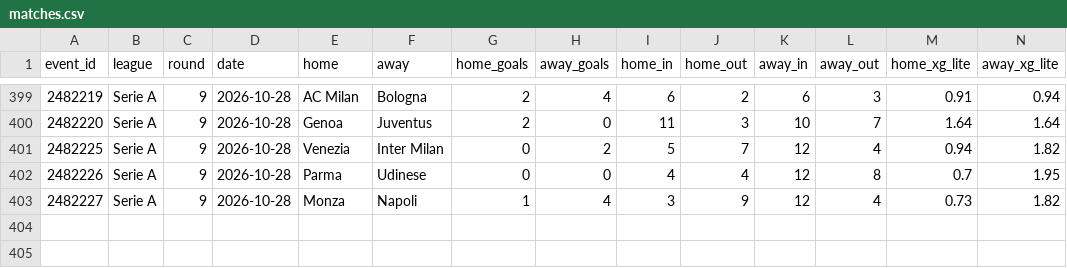
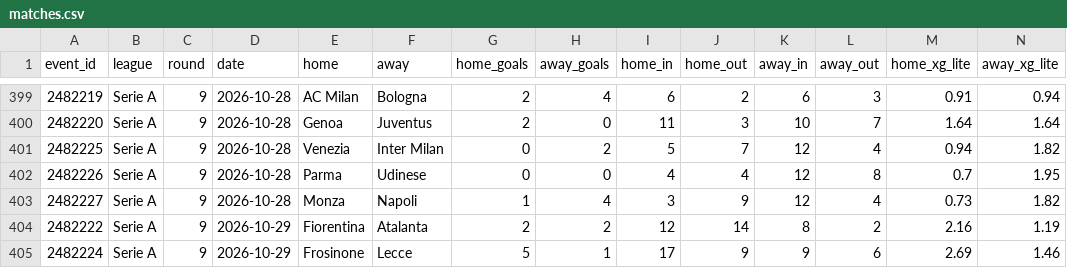
Before and after one commit to Zune2004/football-xg-lab, a CSV file: xg/season/matches.csv, drawn as a sheet; only a part is shown, gaps mark what is left out; rows hold the shown columns only; the diff names each change by its address in the sheet, - before the commit and + after, or states it on an @@ line.

Commit message:
season data 2026-10-30

```diff
--- a/xg/season/matches.csv
+++ b/xg/season/matches.csv
+row 404: 2482222 | Serie A | 9 | 2026-10-29 | Fiorentina | Atalanta | 2 | 2 | 12 | 14 | 8 | 2 | 2.16 | 1.19
+row 405: 2482224 | Serie A | 9 | 2026-10-29 | Frosinone | Lecce | 5 | 1 | 17 | 9 | 9 | 6 | 2.69 | 1.46
```
